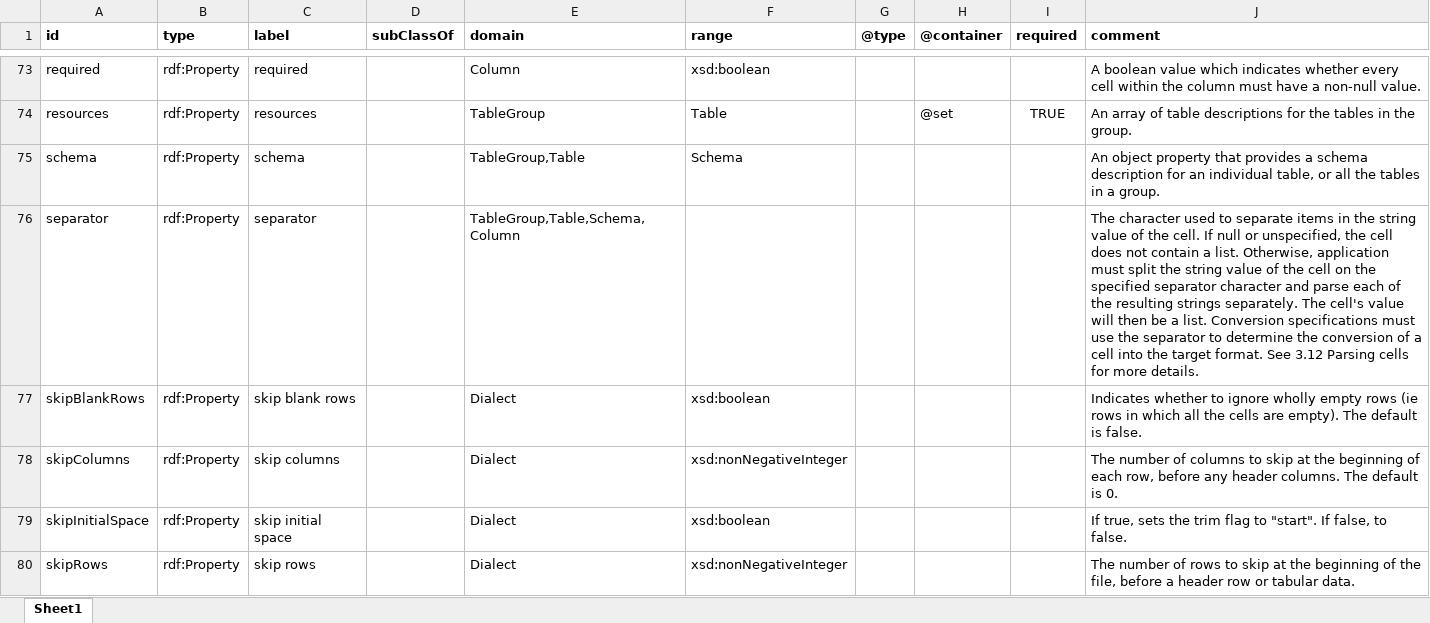
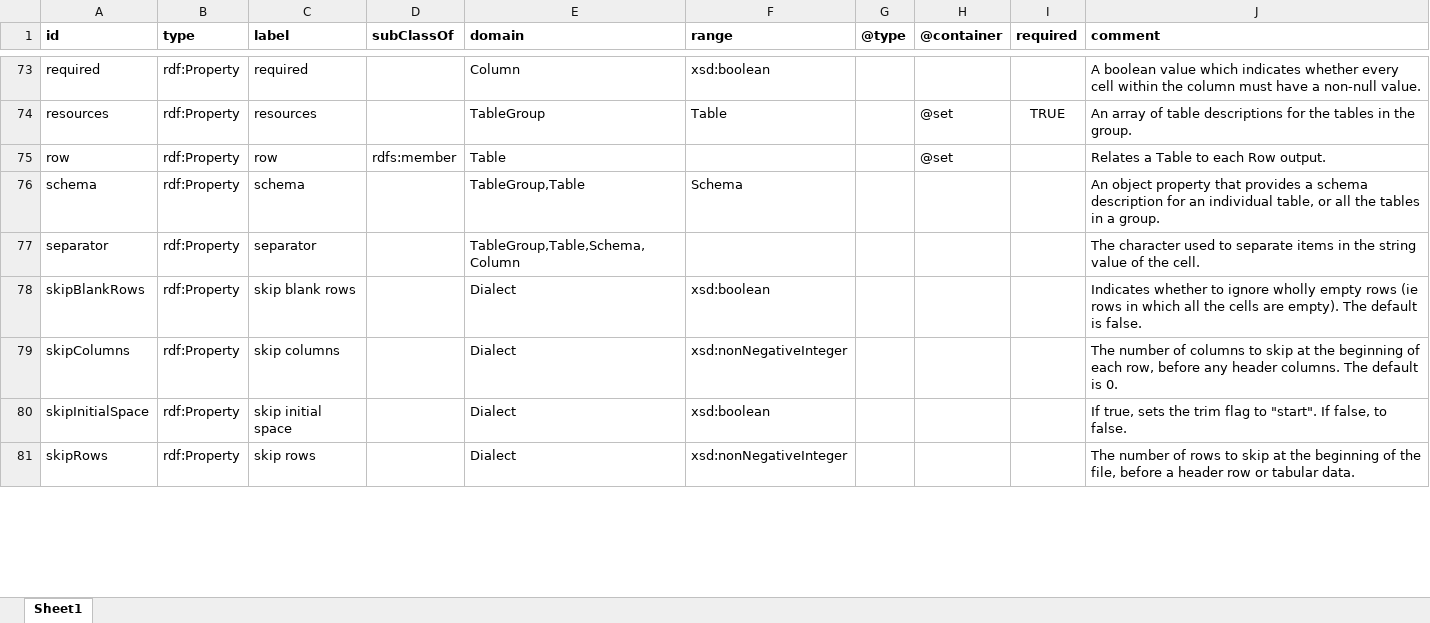
Before and after one commit to w3c/csvw, an Excel workbook: ns/_vocab.xlsx, sheet Sheet1, drawn as a sheet; only a part is shown, gaps mark what is left out; values as stored, in another font and other column widths than the file's, no borders; addresses are those after the commit; the diff covers the shown part only; the diff names each change by its address in the sheet, - before the commit and + after, or states it on an @@ line.

Commit message:
Update namespace with `table` and `row` properties. Note that the Domain/Range of `table` is `TableGroup/Table` as is `resources`, although they're used for different things.

```diff
--- a/ns/_vocab.xlsx (sheet Sheet1)
+++ b/ns/_vocab.xlsx (sheet Sheet1)
+row 75: row | rdf:Property | row | rdfs:member | Table |  |  | @set |  | Relates a Table to each Row output.
-J77 (comment): …the cell. If null or unspecified, the cell does not contain a list. Otherwise, application must split the string value of the cell on the specified separator character and parse each of the resulting strings separately. The cell's value will then be a list. Conversion specifications must use the separator to determine the conversion of a cell into the target format. See 3.12 Parsing cells for more details.
+J77 (comment): …the cell.
```
Also changed, not shown: 1 added row and 3 edited cells elsewhere in this sheet, 4 other files.
